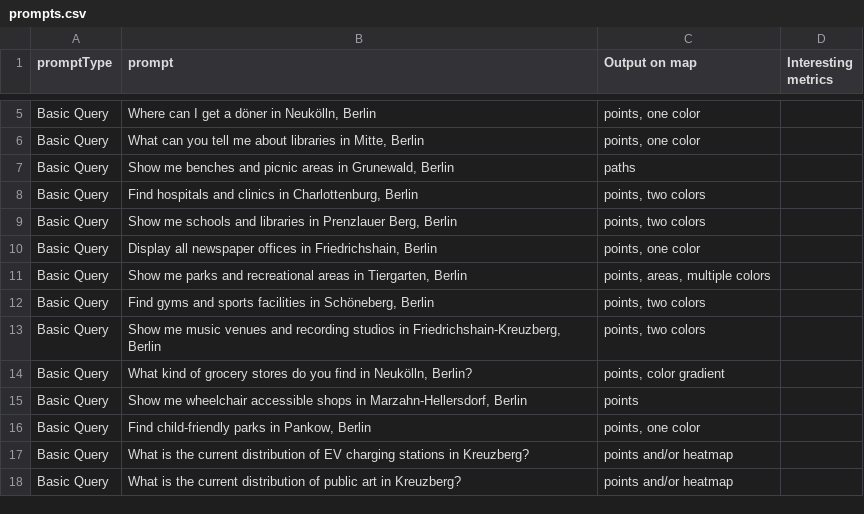
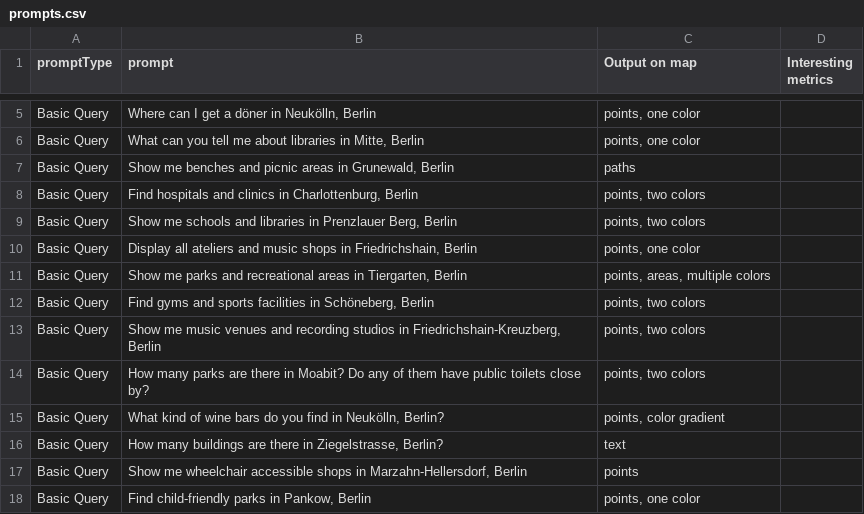
Before and after one commit to JustinZarb/natural_maps, a CSV file: dev/prompts/prompts.csv, drawn as a sheet; only a part is shown, gaps mark what is left out; the shorter side is filled out with more unchanged rows.

```diff
--- a/dev/prompts/prompts.csv
+++ b/dev/prompts/prompts.csv
@@ -9,3 +9,3 @@ Basic Query,"Find hospitals and clinics in Charlottenburg, Berlin","points, two
 Basic Query,"Show me schools and libraries in Prenzlauer Berg, Berlin","points, two colors",
-Basic Query,"Display all newspaper offices in Friedrichshain, Berlin","points, one color",
+Basic Query,"Display all ateliers and music shops in Friedrichshain, Berlin","points, one color",
 Basic Query,"Show me parks and recreational areas in Tiergarten, Berlin","points, areas, multiple colors",
@@ -13,3 +13,5 @@ Basic Query,"Find gyms and sports facilities in Schöneberg, Berlin","points, tw
 Basic Query,"Show me music venues and recording studios in Friedrichshain-Kreuzberg, Berlin","points, two colors",
-Basic Query,"What kind of grocery stores do you find in Neukölln, Berlin?","points, color gradient",
+Basic Query,"How many parks are there in Moabit? Do any of them have public toilets close by?","points, two colors",
+Basic Query,"What kind of wine bars do you find in Neukölln, Berlin?","points, color gradient",
+Basic Query,"How many buildings are there in Ziegelstrasse, Berlin?","text",
 Basic Query,"Show me wheelchair accessible shops in Marzahn-Hellersdorf, Berlin",points,
```
Also changed, not shown: 11 other files.
